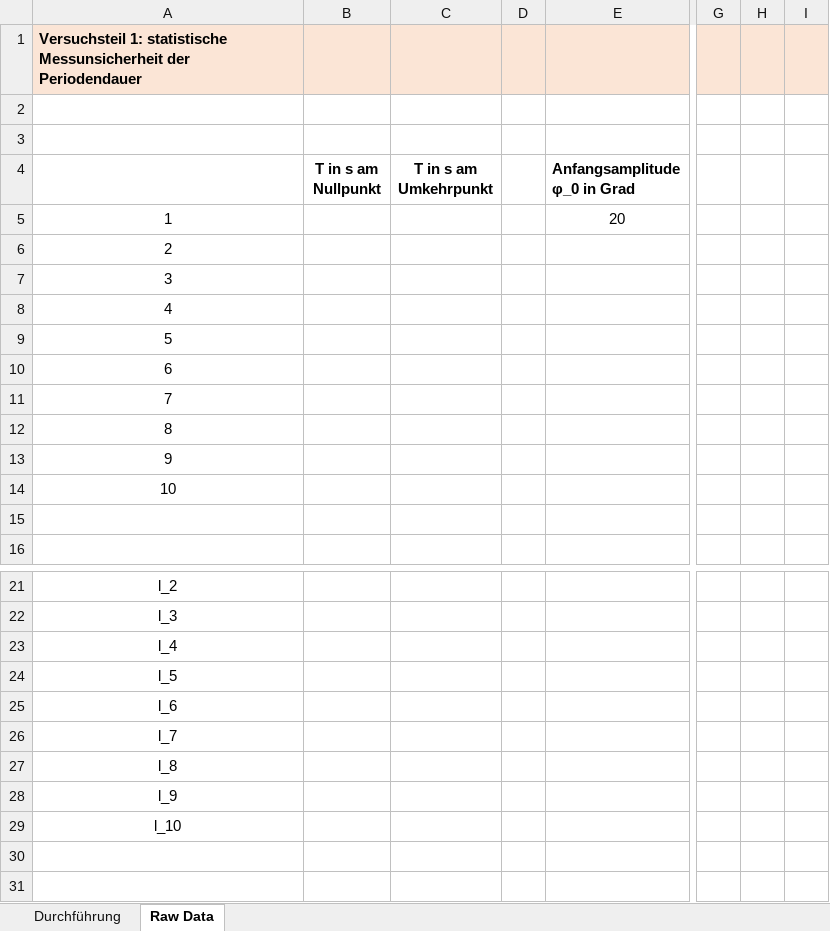
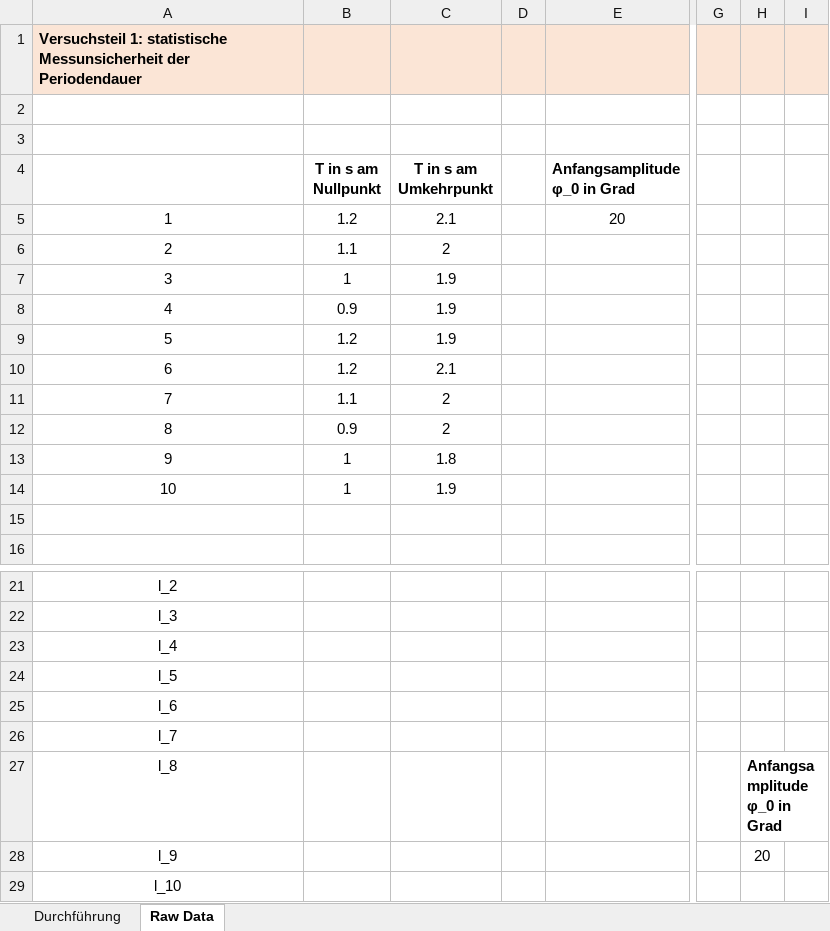
Before and after one commit to huyenanh-nguyen/MB14_Classical_mechanics, an Excel workbook: Pendulum/F3_Fadenpendel.xlsx, sheet Raw Data, drawn as a sheet; only a part is shown, gaps mark what is left out; values as stored, in another font and other column widths than the file's, no borders; charts and pictures not drawn; the diff names each change by its address in the sheet, - before the commit and + after, or states it on an @@ line.

Commit message:
modified excel

```diff
--- a/Pendulum/F3_Fadenpendel.xlsx (sheet Raw Data)
+++ b/Pendulum/F3_Fadenpendel.xlsx (sheet Raw Data)
-B5 (T in s am Nullpunkt): (empty)
+B5 (T in s am Nullpunkt): 1.2
-C5 (T in s am Umkehrpunkt): (empty)
+C5 (T in s am Umkehrpunkt): 2.1
-B6 (T in s am Nullpunkt): (empty)
+B6 (T in s am Nullpunkt): 1.1
-C6 (T in s am Umkehrpunkt): (empty)
+C6 (T in s am Umkehrpunkt): 2
-B7 (T in s am Nullpunkt): (empty)
+B7 (T in s am Nullpunkt): 1
-C7:C9 (T in s am Umkehrpunkt): (empty)
+C7:C9 (T in s am Umkehrpunkt): 1.9
-B8 (T in s am Nullpunkt): (empty)
+B8 (T in s am Nullpunkt): 0.9
-B9:B10 (T in s am Nullpunkt): (empty)
+B9:B10 (T in s am Nullpunkt): 1.2
-C10 (T in s am Umkehrpunkt): (empty)
+C10 (T in s am Umkehrpunkt): 2.1
-B11 (T in s am Nullpunkt): (empty)
+B11 (T in s am Nullpunkt): 1.1
-C11:C12 (T in s am Umkehrpunkt): (empty)
+C11:C12 (T in s am Umkehrpunkt): 2
-B12 (T in s am Nullpunkt): (empty)
+B12 (T in s am Nullpunkt): 0.9
-B13:B14 (T in s am Nullpunkt): (empty)
+B13:B14 (T in s am Nullpunkt): 1
-C13 (T in s am Umkehrpunkt): (empty)
+C13 (T in s am Umkehrpunkt): 1.8
-C14 (T in s am Umkehrpunkt): (empty)
+C14 (T in s am Umkehrpunkt): 1.9
-H27: (empty)
+H27: Anfangsamplitude φ_0 in Grad
-H28: (empty)
+H28: 20
```
Also changed, not shown: sheet Durchführung, charts or pictures, 1 other file.
